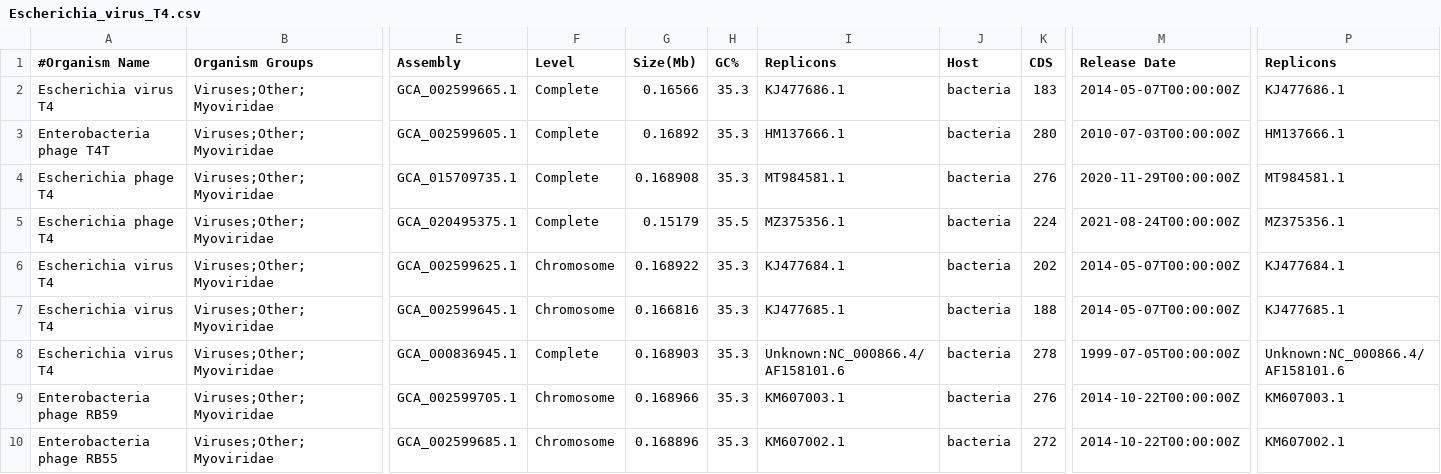
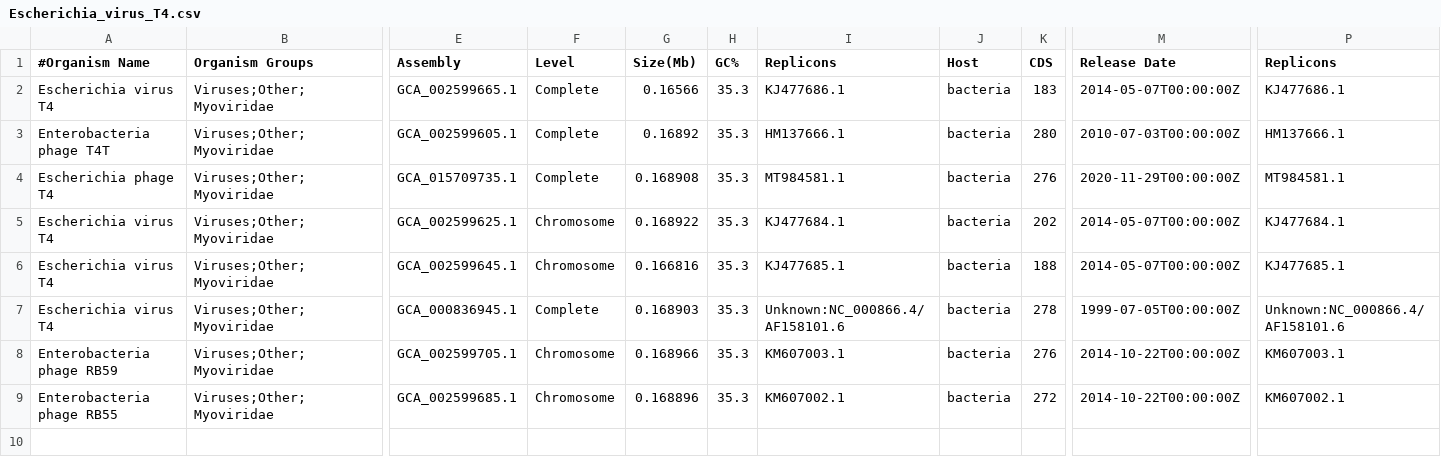
Before and after one commit to FredHutch/gig-map, a CSV file: test_data/Escherichia_virus_T4.csv, drawn as a sheet; only a part is shown, gaps mark what is left out; rows hold the shown columns only; the diff names each change by its address in the sheet, - before the commit and + after, or states it on an @@ line.

Commit message:
Remove genome lacking FTP access

```diff
--- a/test_data/Escherichia_virus_T4.csv
+++ b/test_data/Escherichia_virus_T4.csv
-row 5: Escherichia phage T4 | Viruses;Other;Myoviridae | GCA_020495375.1 | Complete | 0.15179 | 35.5 | MZ375356.1 | bacteria | 224 | 2021-08-24T00:00:00Z | MZ375356.1
```
